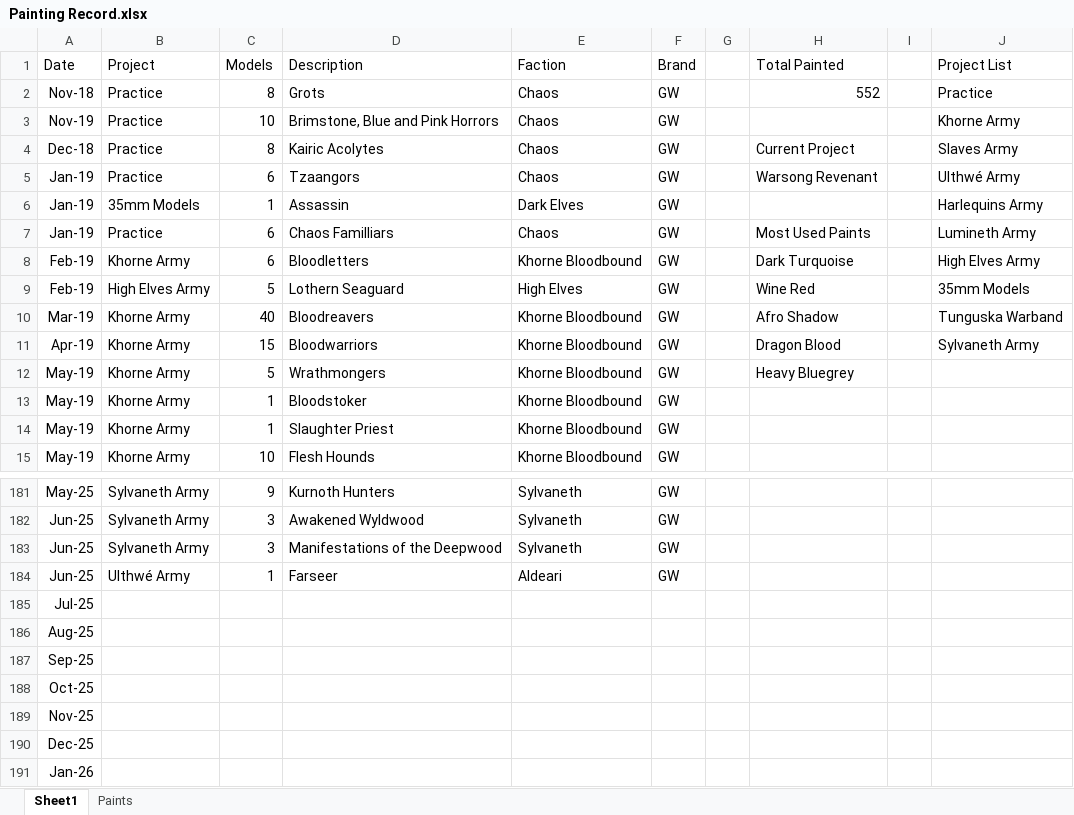
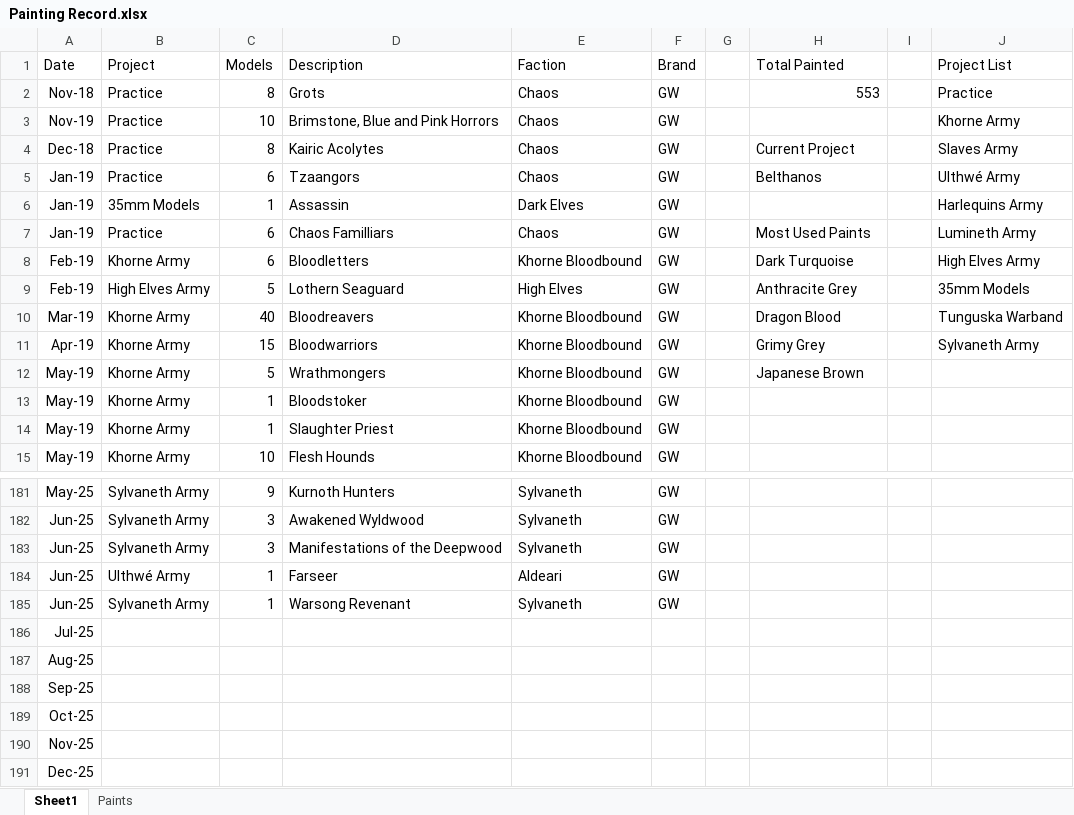
Before and after one commit to Javier-Leonh/leonh.github.io, an Excel workbook: Painting Record.xlsx, sheet Sheet1, drawn as a sheet; only a part is shown, gaps mark what is left out; the shorter side is filled out with more unchanged rows; values as stored, in another font and other column widths than the file's, no borders; charts and pictures and conditional formats and table styles not drawn; the diff names each change by its address in the sheet, - before the commit and + after, or states it on an @@ line.

Commit message:
Update: Warsong Revenant

```diff
--- a/Painting Record.xlsx (sheet Sheet1)
+++ b/Painting Record.xlsx (sheet Sheet1)
-H2 (Total Painted): 552
+H2 (Total Painted): 553
-H5 (Total Painted): Warsong Revenant
+H5 (Total Painted): Belthanos
-H9 (Total Painted): Wine Red
+H9 (Total Painted): Anthracite Grey
-H10 (Total Painted): Afro Shadow
+H10 (Total Painted): Dragon Blood
-H11 (Total Painted): Dragon Blood
+H11 (Total Painted): Grimy Grey
-H12 (Total Painted): Heavy Bluegrey
+H12 (Total Painted): Japanese Brown
+row 185: Jun-25 | Sylvaneth Army | 1 | Warsong Revenant | Sylvaneth | GW
```
Also changed, not shown: sheet Paints, formulas that keep their value, charts or pictures, 2 other files.
